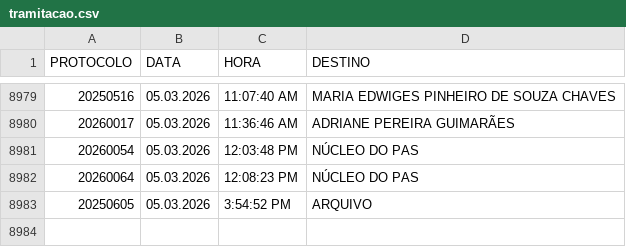
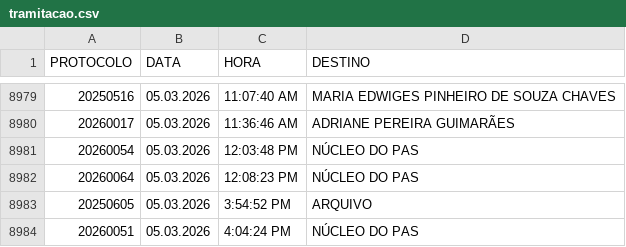
Before and after one commit to VisaAnapolis/APP, a CSV file: data/tramitacao.csv, drawn as a sheet; only a part is shown, gaps mark what is left out.

```diff
--- a/data/tramitacao.csv
+++ b/data/tramitacao.csv
@@ -8983 +8983,2 @@
 "20250605";"05.03.2026";"3:54:52 PM";"ARQUIVO"
+"20260051";"05.03.2026";"4:04:24 PM";"NÚCLEO DO PAS"
```
Also changed, not shown: data/protocolo.csv, data/rdpf.csv, 16 other files.
